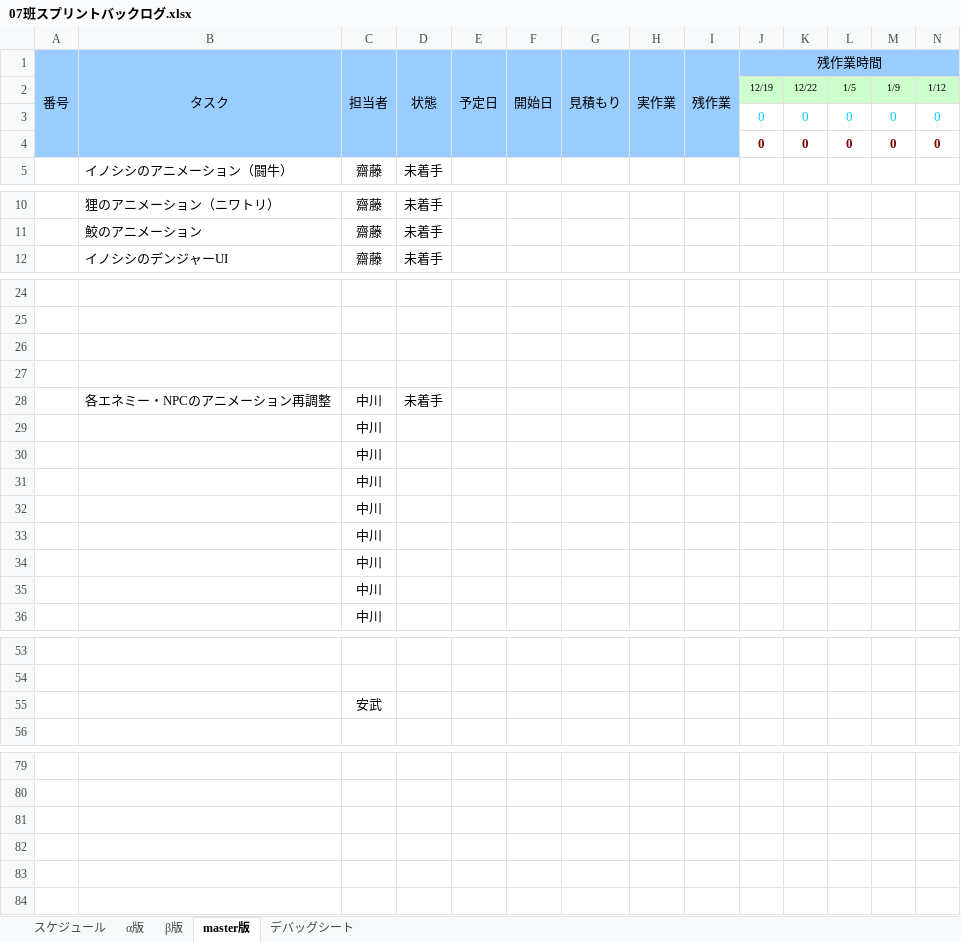
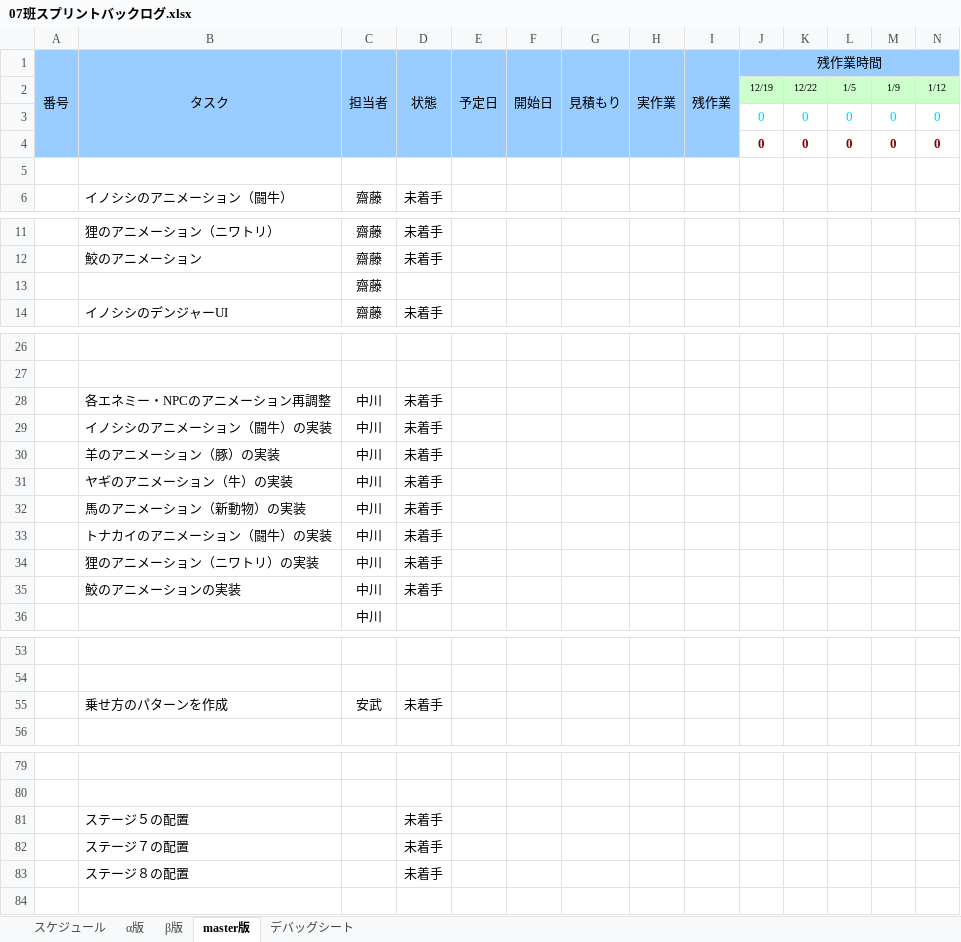
Before and after one commit to H29LatterPeriodTeam07/team07, an Excel workbook: タスク/07班スプリントバックログ.xlsx, sheet master版, drawn as a sheet; only a part is shown, gaps mark what is left out; values as stored, in another font and other column widths than the file's, no borders; charts and pictures and conditional formats not drawn; removed rows and columns are numbered as before the commit, all else as after; rows hold the shown columns only; the diff names each change by its address in the sheet, - before the commit and + after, or states it on an @@ line.

```diff
--- a/タスク/07班スプリントバックログ.xlsx (sheet master版)
+++ b/タスク/07班スプリントバックログ.xlsx (sheet master版)
+row 5: (empty)
+row 13:  |  | 齋藤
-row 26: (empty)
-row 27: (empty)
-row 29:  |  | 中川
-row 30:  |  | 中川
-row 31:  |  | 中川
-row 32:  |  | 中川
-row 33:  |  | 中川
-row 34:  |  | 中川
-row 35:  |  | 中川
+row 29:  | イノシシのアニメーション（闘牛）の実装 | 中川 | 未着手
+row 30:  | 羊のアニメーション（豚）の実装 | 中川 | 未着手
+row 31:  | ヤギのアニメーション（牛）の実装 | 中川 | 未着手
+row 32:  | 馬のアニメーション（新動物）の実装 | 中川 | 未着手
+row 33:  | トナカイのアニメーション（闘牛）の実装 | 中川 | 未着手
+row 34:  | 狸のアニメーション（ニワトリ）の実装 | 中川 | 未着手
+row 35:  | 鮫のアニメーションの実装 | 中川 | 未着手
-row 55:  |  | 安武
+row 55:  | 乗せ方のパターンを作成 | 安武 | 未着手
-row 81: (empty)
+row 81:  | ステージ５の配置 |  | 未着手
-row 82: (empty)
+row 82:  | ステージ７の配置 |  | 未着手
-row 83: (empty)
+row 83:  | ステージ８の配置 |  | 未着手
```
Also changed, not shown: sheet β版, sheet α版, formulas that keep their value, charts or pictures.
